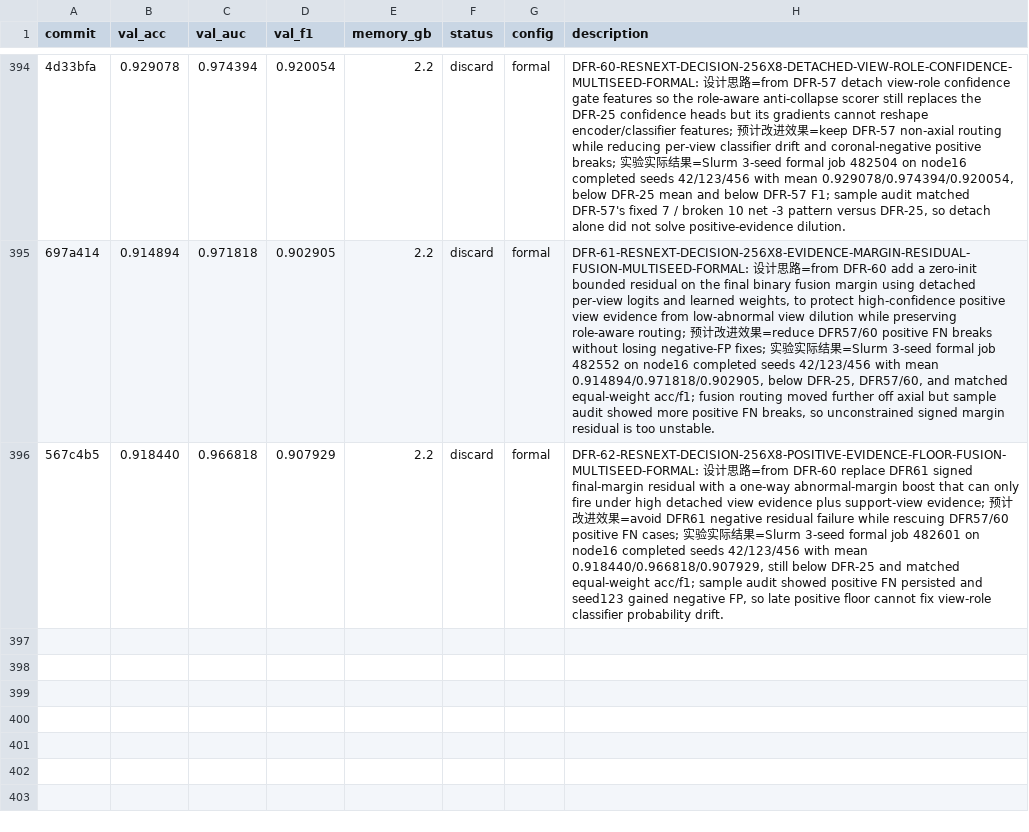
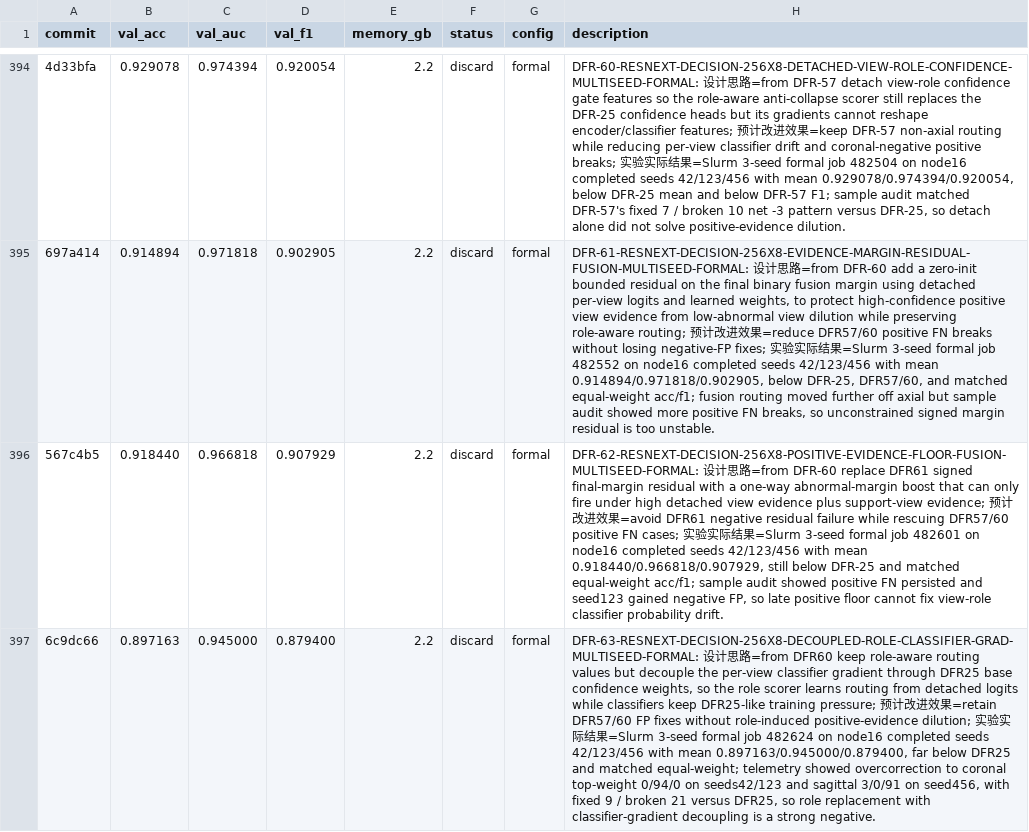
Before and after one commit to justgooo/ankle-recognition, a TSV file: results.tsv, drawn as a sheet; only a part is shown, gaps mark what is left out; the diff names each change by its address in the sheet, - before the commit and + after, or states it on an @@ line.

Commit message:
Record DFR63 formal results

```diff
--- a/results.tsv
+++ b/results.tsv
+row 397: 6c9dc66 | 0.897163 | 0.945000 | 0.879400 | 2.2 | discard | formal | DFR-63-RESNEXT-DECISION-256X8-DECOUPLED-ROLE-CLASSIFIER-GRAD-MULTISEED-FORMAL: 设计思路=from DFR60 keep role-aware routing values but decouple the per-view classifier gradient through DFR25 base confidence weights, so the role scorer learns routing from detached logits while classifiers keep DFR25-like training pressure; 预计改进效果=retain DFR57/60 FP fixes without role-induced positive-evidence dilution; 实验实际结果=Slurm 3-seed formal job 482624 on node16 completed seeds 42/123/456 with mean 0.897163/0.945000/0.879400, far below DFR25 and matched equal-weight; telemetry showed overcorrection to coronal top-weight 0/94/0 on seeds42/123 and sagittal 3/0/91 on seed456, with fixed 9 / broken 21 versus DFR25, so role replacement with classifier-gradient decoupling is a strong negative.
```
Also changed, not shown: 1 other file.
